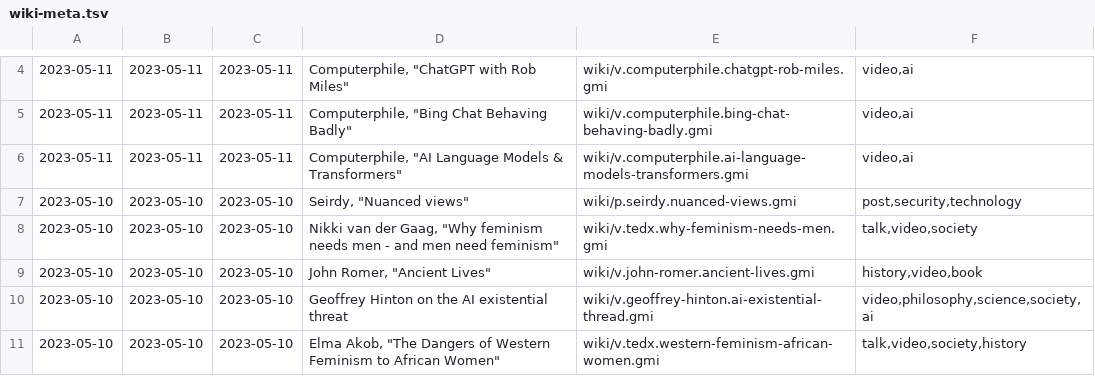
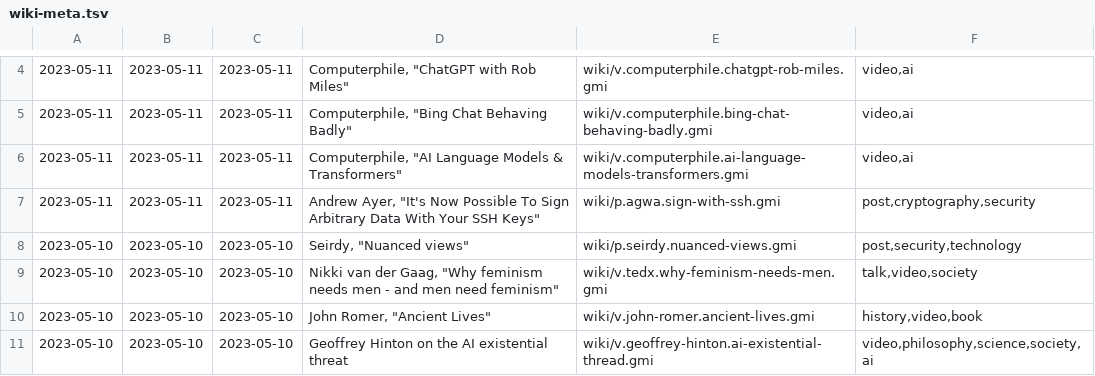
Before and after one commit to siiky/siiky.github.io, a TSV file: wiki-meta.tsv, drawn as a sheet; only a part is shown, gaps mark what is left out; the shorter side is filled out with more unchanged rows; the diff names each change by its address in the sheet, - before the commit and + after, or states it on an @@ line.

Commit message:
Add wiki page

```diff
--- a/wiki-meta.tsv
+++ b/wiki-meta.tsv
+row 7: 2023-05-11 | 2023-05-11 | 2023-05-11 | Andrew Ayer, "It's Now Possible To Sign Arbitrary Data With Your SSH Keys" | wiki/p.agwa.sign-with-ssh.gmi | post,cryptography,security
```
Also changed, not shown: 19 other files.
